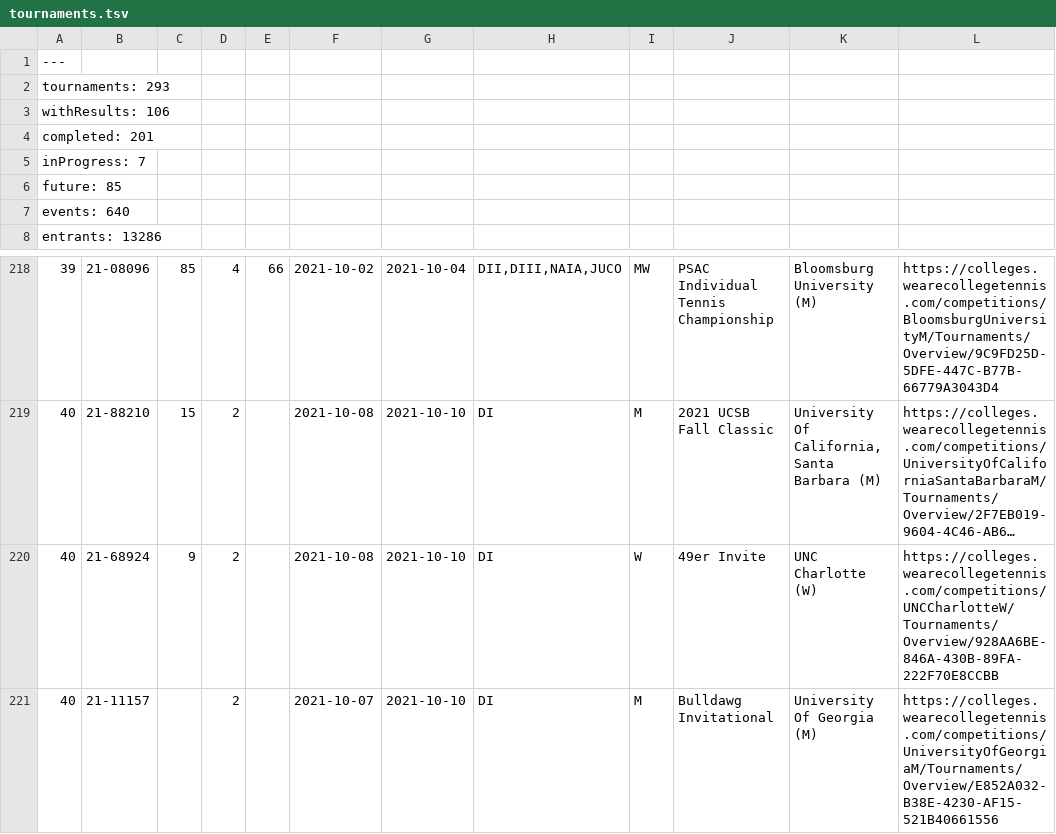
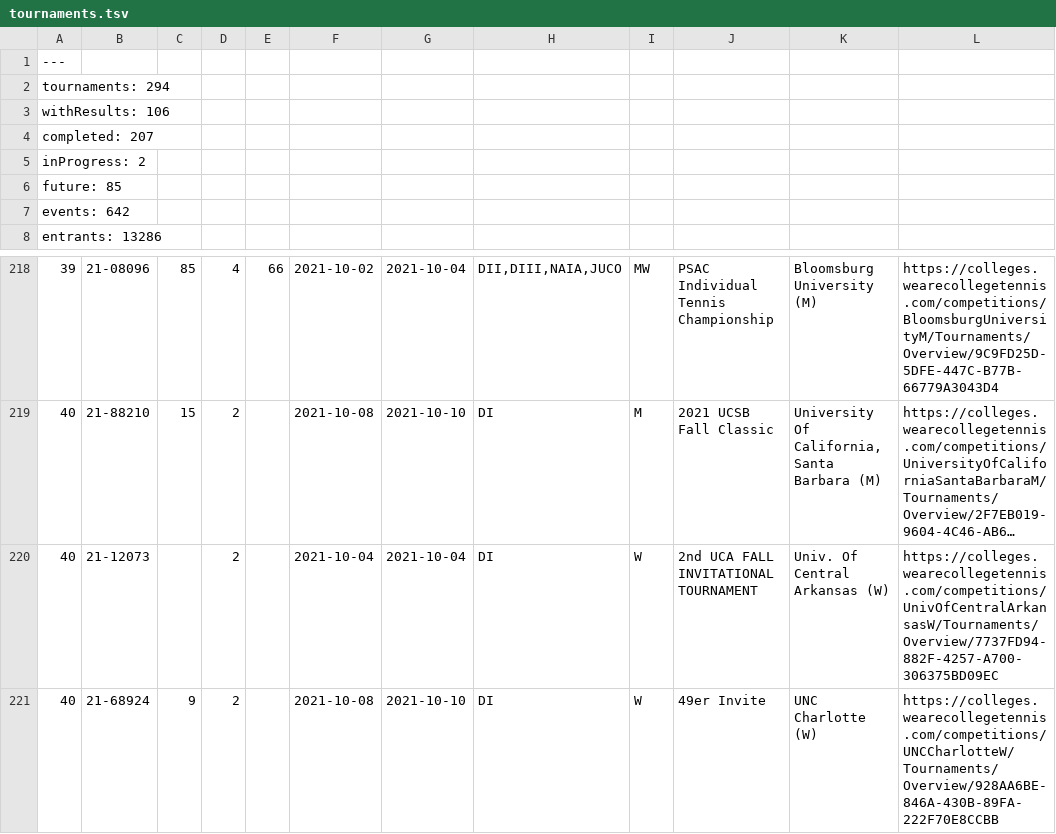
Before and after one commit to slam10s/college-data, a TSV file: 2021-22/tournaments.tsv, drawn as a sheet; only a part is shown, gaps mark what is left out; the shorter side is filled out with more unchanged rows; long unchanged cells end in …; the diff names each change by its address in the sheet, - before the commit and + after, or states it on an @@ line.

```diff
--- a/2021-22/tournaments.tsv
+++ b/2021-22/tournaments.tsv
-A2: tournaments: 293
+A2: tournaments: 294
-A4: completed: 201
+A4: completed: 207
-A5: inProgress: 7
+A5: inProgress: 2
-A7: events: 640
+A7: events: 642
+row 220: 40 | 21-12073 |  | 2 |  | 2021-10-04 | 2021-10-04 | DI | W | 2nd UCA FALL INVITATIONAL TOURNAMENT | Univ. Of Central Arkansas (W) | https://colleges.wearecollegetennis.com/competitions/UnivOfCentralArkansasW/Tournaments/Overview/7737FD94-882F-4257-A700-306375BD09EC
```
Also changed, not shown: 2021-22/events.tsv, 2021-22/men-doubles.tsv, 5 other files.
